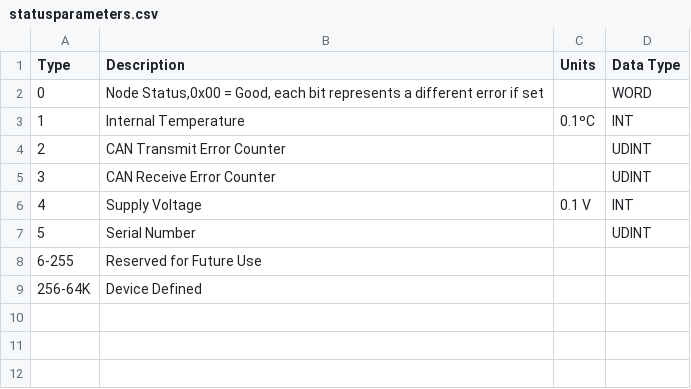
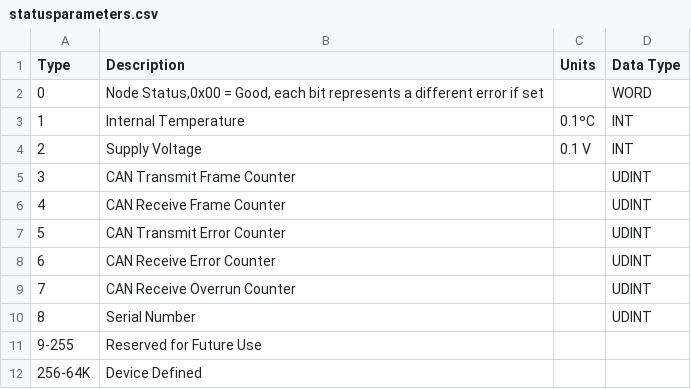
Before and after one commit to makerplane/canfix-spec, a CSV file: src/tables/statusparameters.csv, drawn as a sheet; addresses are those after the commit; the diff names each change by its address in the sheet, - before the commit and + after, or states it on an @@ line.

```diff
--- a/src/tables/statusparameters.csv
+++ b/src/tables/statusparameters.csv
@@ row 6 moved to row 4: 2 @@
+row 5: 3 | CAN Transmit Frame Counter |  | UDINT
+row 6: 4 | CAN Receive Frame Counter |  | UDINT
@@ column A (Type) renumbered between rows 7 and 11 @@
+row 9: 7 | CAN Receive Overrun Counter |  | UDINT
```
Also changed, not shown: src/tables/nodeidresponse.csv, 17 other files.
